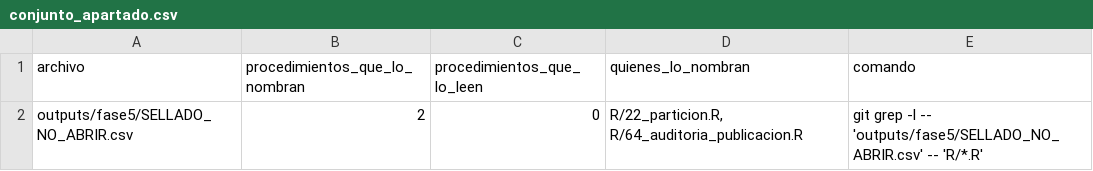
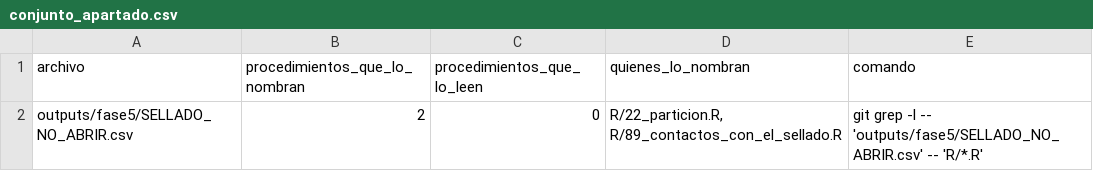
Before and after one commit to ljm234/icu-infection-source-conformal, a CSV file: outputs/fase40/conjunto_apartado.csv, drawn as a sheet.

```diff
--- a/outputs/fase40/conjunto_apartado.csv
+++ b/outputs/fase40/conjunto_apartado.csv
@@ -1,2 +1,2 @@
 "archivo","procedimientos_que_lo_nombran","procedimientos_que_lo_leen","quienes_lo_nombran","comando"
-"outputs/fase5/SELLADO_NO_ABRIR.csv",2,0,"R/22_particion.R, R/64_auditoria_publicacion.R","git grep -l -- 'outputs/fase5/SELLADO_NO_ABRIR.csv' -- 'R/*.R'"
+"outputs/fase5/SELLADO_NO_ABRIR.csv",2,0,"R/22_particion.R, R/89_contactos_con_el_sellado.R","git grep -l -- 'outputs/fase5/SELLADO_NO_ABRIR.csv' -- 'R/*.R'"
```
Also changed, not shown: outputs/fase20/verificacion_cifras.csv, outputs/fase37/guarda_por_deposito.csv, 14 other files.
